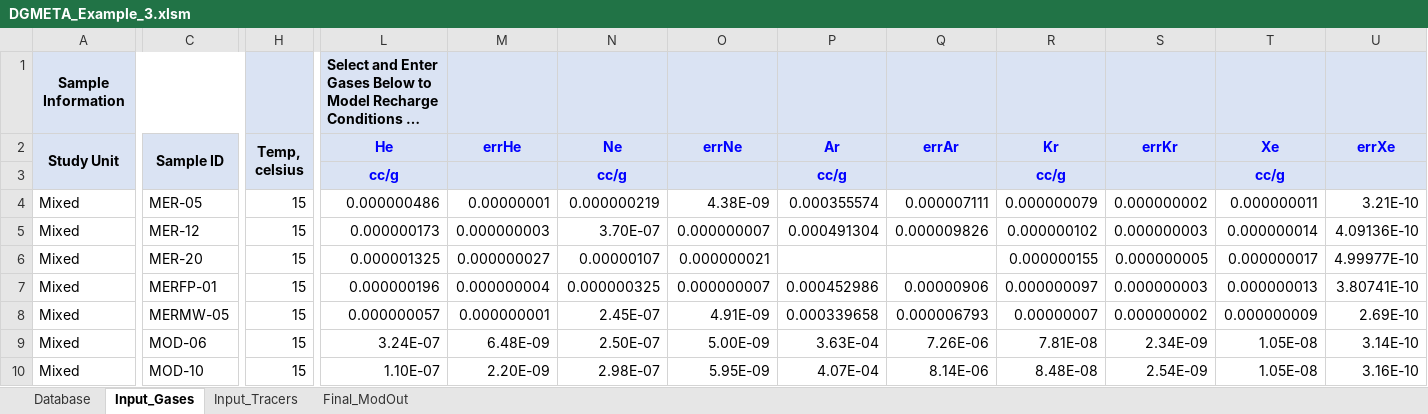
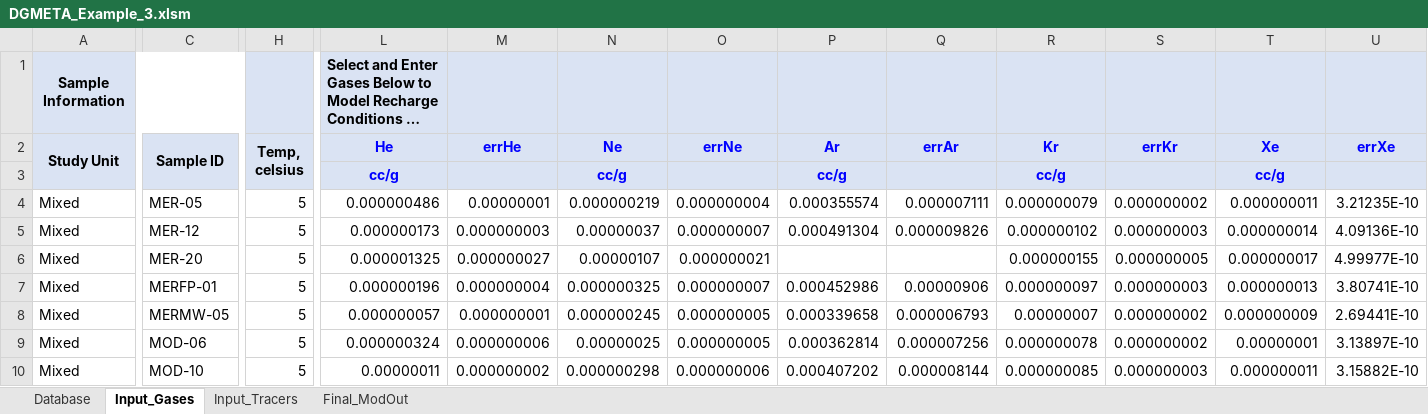
Before and after one commit to bcjurgens/DGMETA, an Excel workbook: Examples/DGMETA_Example_3.xlsm, sheet Input_Gases, drawn as a sheet; only a part is shown, gaps mark what is left out; long unchanged cells end in …; values as stored, in another font and other column widths than the file's, no borders; the diff covers the shown part only; the diff names each change by its address in the sheet, - before the commit and + after, or states it on an @@ line.

```diff
--- a/Examples/DGMETA_Example_3.xlsm (sheet Input_Gases)
+++ b/Examples/DGMETA_Example_3.xlsm (sheet Input_Gases)
-H4:H10 (Temp, celsius): 15
+H4:H10 (Temp, celsius): 5
-O4 (errNe): 4.38E-09
+O4 (errNe): 0.000000004
-U4 (errXe): 3.21E-10
+U4 (errXe): 3.21235E-10
-N5 (Ne): 3.70E-07
+N5 (Ne): 0.00000037
-N8 (Ne): 2.45E-07
+N8 (Ne): 0.000000245
-O8 (errNe): 4.91E-09
+O8 (errNe): 0.000000005
-U8 (errXe): 2.69E-10
+U8 (errXe): 2.69441E-10
-L9 (He): 3.24E-07
+L9 (He): 0.000000324
-M9 (errHe): 6.48E-09
+M9 (errHe): 0.000000006
-N9 (Ne): 2.50E-07
+N9 (Ne): 0.00000025
-O9 (errNe): 5.00E-09
+O9 (errNe): 0.000000005
-P9 (Ar): 3.63E-04
+P9 (Ar): 0.000362814
-Q9 (errAr): 7.26E-06
+Q9 (errAr): 0.000007256
-R9 (Kr): 7.81E-08
+R9 (Kr): 0.000000078
-S9 (errKr): 2.34E-09
+S9 (errKr): 0.000000002
-T9 (Xe): 1.05E-08
+T9 (Xe): 0.00000001
-U9 (errXe): 3.14E-10
+U9 (errXe): 3.13897E-10
-L10 (He): 1.10E-07
+L10 (He): 0.00000011
-M10 (errHe): 2.20E-09
+M10 (errHe): 0.000000002
-N10 (Ne): 2.98E-07
+N10 (Ne): 0.000000298
-O10 (errNe): 5.95E-09
+O10 (errNe): 0.000000006
-P10 (Ar): 4.07E-04
+P10 (Ar): 0.000407202
-Q10 (errAr): 8.14E-06
+Q10 (errAr): 0.000008144
-R10 (Kr): 8.48E-08
+R10 (Kr): 0.000000085
-S10 (errKr): 2.54E-09
+S10 (errKr): 0.000000003
-T10 (Xe): 1.05E-08
+T10 (Xe): 0.000000011
-U10 (errXe): 3.16E-10
+U10 (errXe): 3.15882E-10
```
Also changed, not shown: 1 added row, 1 removed row, 554 edited cells and cell formats elsewhere in this sheet, sheet Final_ModOut, sheet Input_Tracers.
